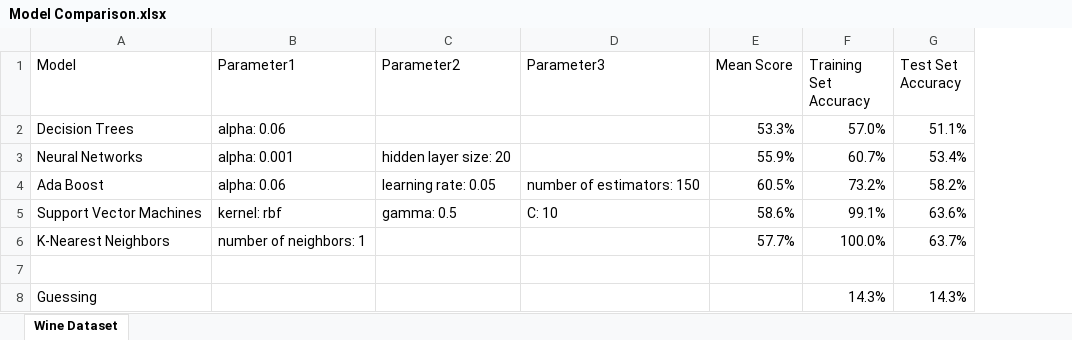
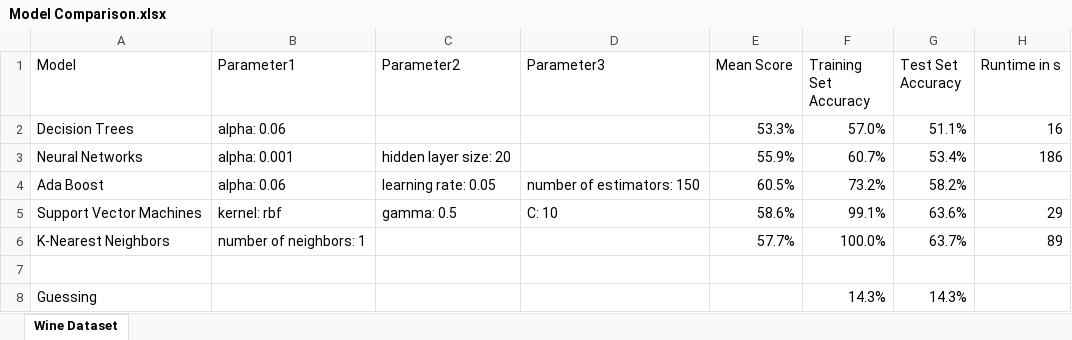
Before and after one commit to mlefkovitz/Supervised-Learning, an Excel workbook: Wine/Model Comparison.xlsx, sheet Wine Dataset, drawn as a sheet; values as stored, in another font and other column widths than the file's, no borders; the diff names each change by its address in the sheet, - before the commit and + after, or states it on an @@ line.

```diff
--- a/Wine/Model Comparison.xlsx (sheet Wine Dataset)
+++ b/Wine/Model Comparison.xlsx (sheet Wine Dataset)
+column H (Runtime in s), rows 2-6: 16 | 186 |  | 29 | 89
```
Also changed, not shown: 7 other files.
